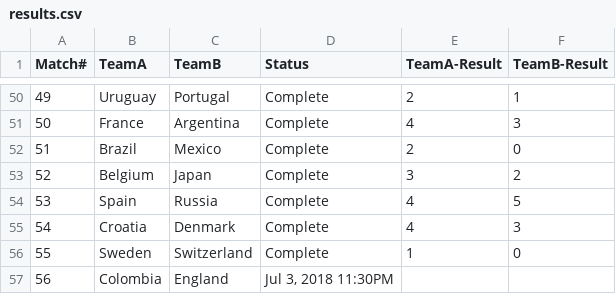
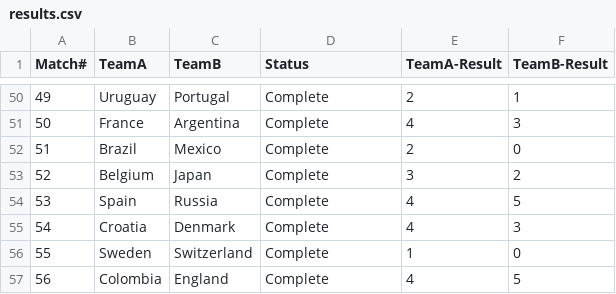
Before and after one commit to anoobbacker/leaderboard-html-css-js, a CSV file: _data/results.csv, drawn as a sheet; only a part is shown, gaps mark what is left out.

Commit message:
Update results.csv

```diff
--- a/_data/results.csv
+++ b/_data/results.csv
@@ -56,2 +56,2 @@ Match#,TeamA,TeamB,Status,TeamA-Result,TeamB-Result
 55,Sweden,Switzerland,Complete,1,0
-56,Colombia,England,"Jul 3, 2018 11:30PM",,
+56,Colombia,England,Complete,4,5
```
